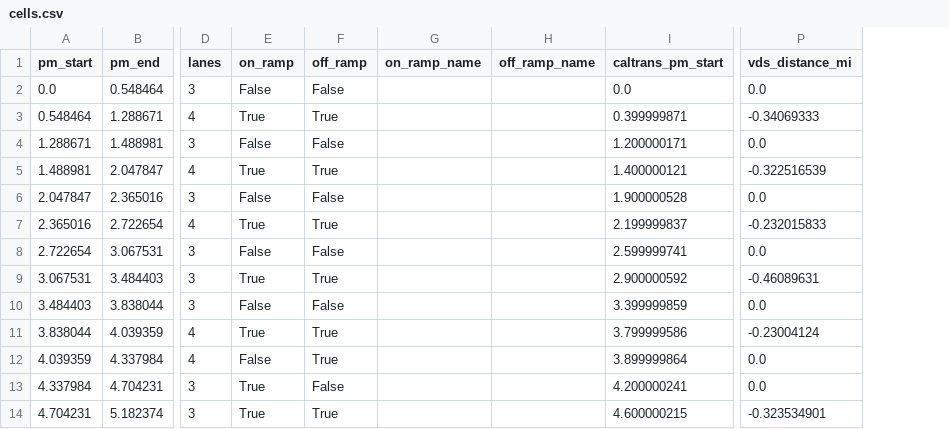
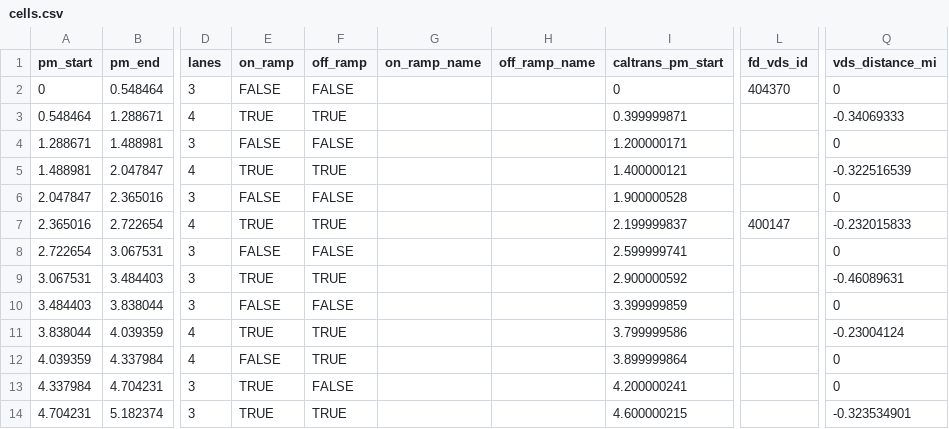
Before and after one commit to HodgeLab/ctm-for-dwc, a CSV file: case_studies/I880N_5mi/cells.csv, drawn as a sheet; only a part is shown, gaps mark what is left out; addresses are those after the commit; the diff names each change by its address in the sheet, - before the commit and + after, or states it on an @@ line.

Commit message:
Regenerate cells with fd_vds_id

```diff
--- a/case_studies/I880N_5mi/cells.csv
+++ b/case_studies/I880N_5mi/cells.csv
+column L (fd_vds_id), rows 2-7: 404370 |  |  |  |  | 400147
-A2 (pm_start): 0.0
+A2 (pm_start): 0
-E2 (on_ramp): False
+E2 (on_ramp): FALSE
-F2 (off_ramp): False
+F2 (off_ramp): FALSE
-I2 (caltrans_pm_start): 0.0
+I2 (caltrans_pm_start): 0
-Q2 (vds_distance_mi): 0.0
+Q2 (vds_distance_mi): 0
-E3 (on_ramp): True
+E3 (on_ramp): TRUE
-F3 (off_ramp): True
+F3 (off_ramp): TRUE
-E4 (on_ramp): False
+E4 (on_ramp): FALSE
-F4 (off_ramp): False
+F4 (off_ramp): FALSE
-Q4 (vds_distance_mi): 0.0
+Q4 (vds_distance_mi): 0
-E5 (on_ramp): True
+E5 (on_ramp): TRUE
-F5 (off_ramp): True
+F5 (off_ramp): TRUE
-E6 (on_ramp): False
+E6 (on_ramp): FALSE
-F6 (off_ramp): False
+F6 (off_ramp): FALSE
-Q6 (vds_distance_mi): 0.0
+Q6 (vds_distance_mi): 0
-E7 (on_ramp): True
+E7 (on_ramp): TRUE
-F7 (off_ramp): True
+F7 (off_ramp): TRUE
-E8 (on_ramp): False
+E8 (on_ramp): FALSE
-F8 (off_ramp): False
+F8 (off_ramp): FALSE
-Q8 (vds_distance_mi): 0.0
+Q8 (vds_distance_mi): 0
-E9 (on_ramp): True
+E9 (on_ramp): TRUE
-F9 (off_ramp): True
+F9 (off_ramp): TRUE
-E10 (on_ramp): False
+E10 (on_ramp): FALSE
-F10 (off_ramp): False
+F10 (off_ramp): FALSE
-Q10 (vds_distance_mi): 0.0
+Q10 (vds_distance_mi): 0
-E11 (on_ramp): True
+E11 (on_ramp): TRUE
-F11:F12 (off_ramp): True
+F11:F12 (off_ramp): TRUE
-E12 (on_ramp): False
+E12 (on_ramp): FALSE
-Q12:Q13 (vds_distance_mi): 0.0
+Q12:Q13 (vds_distance_mi): 0
-E13:E14 (on_ramp): True
+E13:E14 (on_ramp): TRUE
-F13 (off_ramp): False
+F13 (off_ramp): FALSE
-F14 (off_ramp): True
+F14 (off_ramp): TRUE
```
Also changed, not shown: case_studies/I880N_10mi/cells.csv, case_studies/I880N_1mi/cells.csv, 1 other file.
